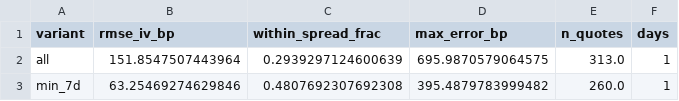
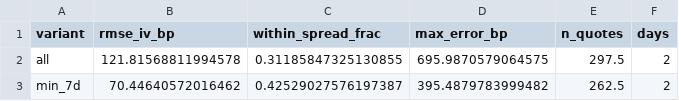
Before and after one commit to avmhdt/vol-surface-modeling, a CSV file: results/tables/heston_variants_BTC.csv, drawn as a sheet.

```diff
--- a/results/tables/heston_variants_BTC.csv
+++ b/results/tables/heston_variants_BTC.csv
@@ -1,3 +1,3 @@
 variant,rmse_iv_bp,within_spread_frac,max_error_bp,n_quotes,days
-all,151.8547507443964,0.2939297124600639,695.9870579064575,313.0,1
-min_7d,63.25469274629846,0.4807692307692308,395.4879783999482,260.0,1
+all,121.81568811994578,0.31185847325130855,695.9870579064575,297.5,2
+min_7d,70.44640572016462,0.42529027576197387,395.4879783999482,262.5,2
```
Also changed, not shown: results/arbcheck/summary_ETH.csv, results/tables/heston_variants_ETH.csv, 30 other files.
